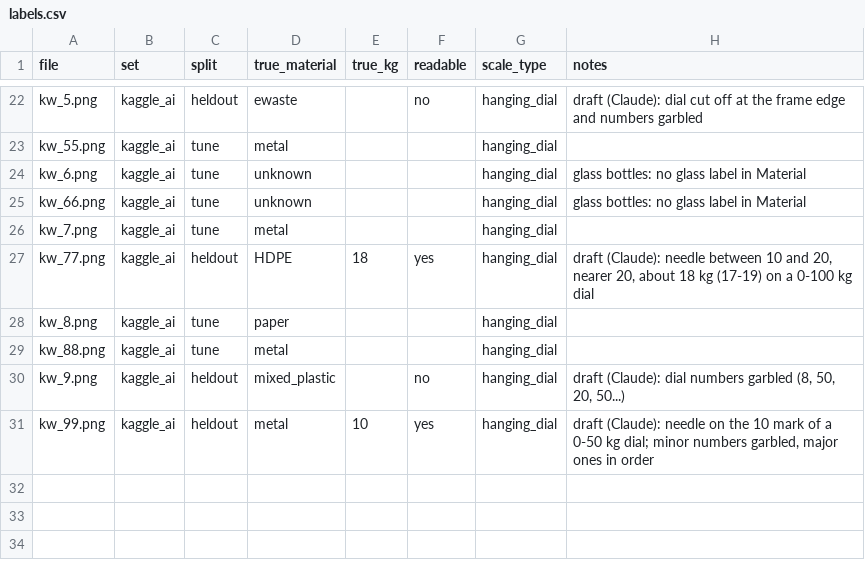
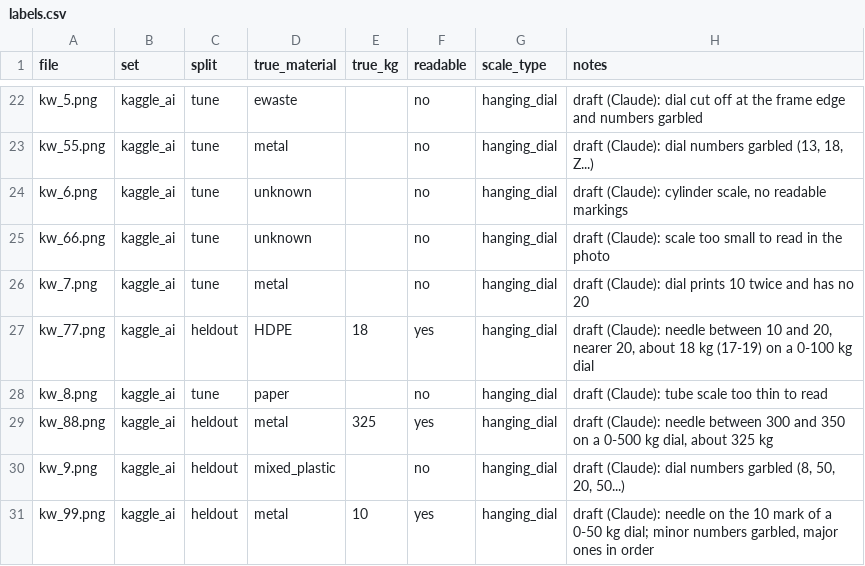
Before and after one commit to Rudransh-1508/KabadiKhata, a CSV file: data/eval_photos/labels.csv, drawn as a sheet; only a part is shown, gaps mark what is left out; the diff covers the shown part only; the diff names each change by its address in the sheet, - before the commit and + after, or states it on an @@ line.

Commit message:
P1: DRAFT labels for all 30 photos; held-out split now 6 readable + 4 garbled
10 of 30 AI-generated dials are readable; 20 are garbled (repeated or
out-of-order numbers, columns that disagree) and are readable=no. The
held-out set is re-picked before any prompt tuning so its kg number
rests on 6 dials, not 4: kw_1 and kw_88 move in, cg_06 and kw_5 move
out. Every row still says draft (Claude) until a person confirms it.

```diff
--- a/data/eval_photos/labels.csv
+++ b/data/eval_photos/labels.csv
-C22 (split): heldout
+C22 (split): tune
-F23:F26 (readable): (empty)
+F23:F26 (readable): no
-H23 (notes): (empty)
+H23 (notes): draft (Claude): dial numbers garbled (13, 18, Z...)
-H24 (notes): glass bottles: no glass label in Material
+H24 (notes): draft (Claude): cylinder scale, no readable markings
-H25 (notes): glass bottles: no glass label in Material
+H25 (notes): draft (Claude): scale too small to read in the photo
-H26 (notes): (empty)
+H26 (notes): draft (Claude): dial prints 10 twice and has no 20
-F28 (readable): (empty)
+F28 (readable): no
-H28 (notes): (empty)
+H28 (notes): draft (Claude): tube scale too thin to read
-C29 (split): tune
+C29 (split): heldout
-E29 (true_kg): (empty)
+E29 (true_kg): 325
-F29 (readable): (empty)
+F29 (readable): yes
-H29 (notes): (empty)
+H29 (notes): draft (Claude): needle between 300 and 350 on a 0-500 kg dial, about 325 kg
```
Also changed, not shown: 35 edited cells elsewhere in this file.
